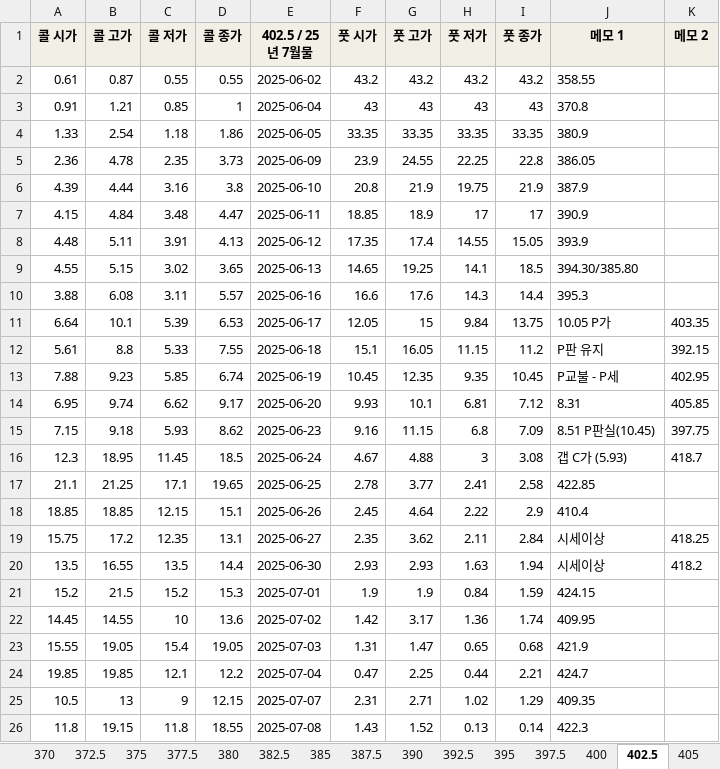
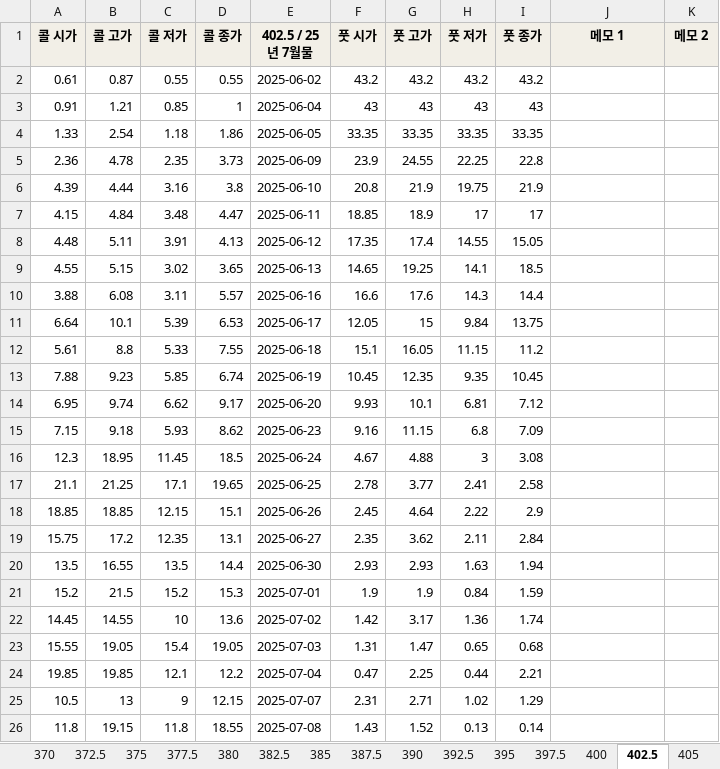
Before and after one commit to Cham-Soot/optboard, an Excel workbook: archive/2507.xlsx, sheet 402.5, drawn as a sheet; values as stored, in another font and other column widths than the file's, no borders; the diff names each change by its address in the sheet, - before the commit and + after, or states it on an @@ line.

```diff
--- a/archive/2507.xlsx (sheet 402.5)
+++ b/archive/2507.xlsx (sheet 402.5)
-J2 (메모 1): 358.55
+J2 (메모 1): (empty)
-J3 (메모 1): 370.8
+J3 (메모 1): (empty)
-J4 (메모 1): 380.9
+J4 (메모 1): (empty)
-J5 (메모 1): 386.05
+J5 (메모 1): (empty)
-J6 (메모 1): 387.9
+J6 (메모 1): (empty)
-J7 (메모 1): 390.9
+J7 (메모 1): (empty)
-J8 (메모 1): 393.9
+J8 (메모 1): (empty)
-J9 (메모 1): 394.30/385.80
+J9 (메모 1): (empty)
-J10 (메모 1): 395.3
+J10 (메모 1): (empty)
-J11 (메모 1): 10.05 P가
+J11 (메모 1): (empty)
-K11 (메모 2): 403.35
+K11 (메모 2): (empty)
-J12 (메모 1): P판 유지
+J12 (메모 1): (empty)
-K12 (메모 2): 392.15
+K12 (메모 2): (empty)
-J13 (메모 1): P교불 - P세
+J13 (메모 1): (empty)
-K13 (메모 2): 402.95
+K13 (메모 2): (empty)
-J14 (메모 1): 8.31
+J14 (메모 1): (empty)
-K14 (메모 2): 405.85
+K14 (메모 2): (empty)
-J15 (메모 1): 8.51 P판실(10.45)
+J15 (메모 1): (empty)
-K15 (메모 2): 397.75
+K15 (메모 2): (empty)
-J16 (메모 1): 갭 C가 (5.93)
+J16 (메모 1): (empty)
-K16 (메모 2): 418.7
+K16 (메모 2): (empty)
-J17 (메모 1): 422.85
+J17 (메모 1): (empty)
-J18 (메모 1): 410.4
+J18 (메모 1): (empty)
-J19:J20 (메모 1): 시세이상
+J19:J20 (메모 1): (empty)
-K19 (메모 2): 418.25
+K19 (메모 2): (empty)
-K20 (메모 2): 418.2
+K20 (메모 2): (empty)
-J21 (메모 1): 424.15
+J21 (메모 1): (empty)
-J22 (메모 1): 409.95
+J22 (메모 1): (empty)
-J23 (메모 1): 421.9
+J23 (메모 1): (empty)
-J24 (메모 1): 424.7
+J24 (메모 1): (empty)
-J25 (메모 1): 409.35
+J25 (메모 1): (empty)
-J26 (메모 1): 422.3
+J26 (메모 1): (empty)
```
Also changed, not shown: sheet 415, sheet 392.5, sheet 417.5, sheet 412.5, sheet 410, sheet 420, 12 more sheets, 5 other files.
